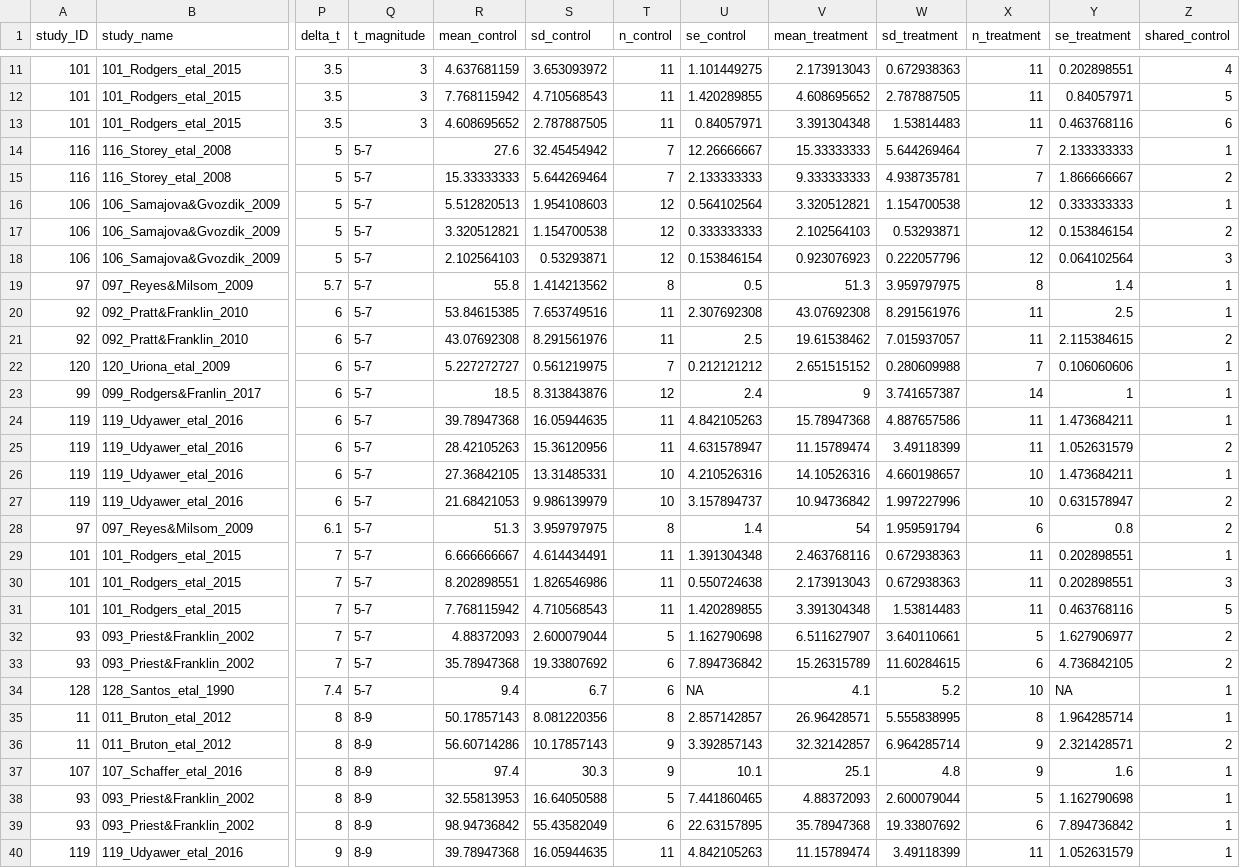
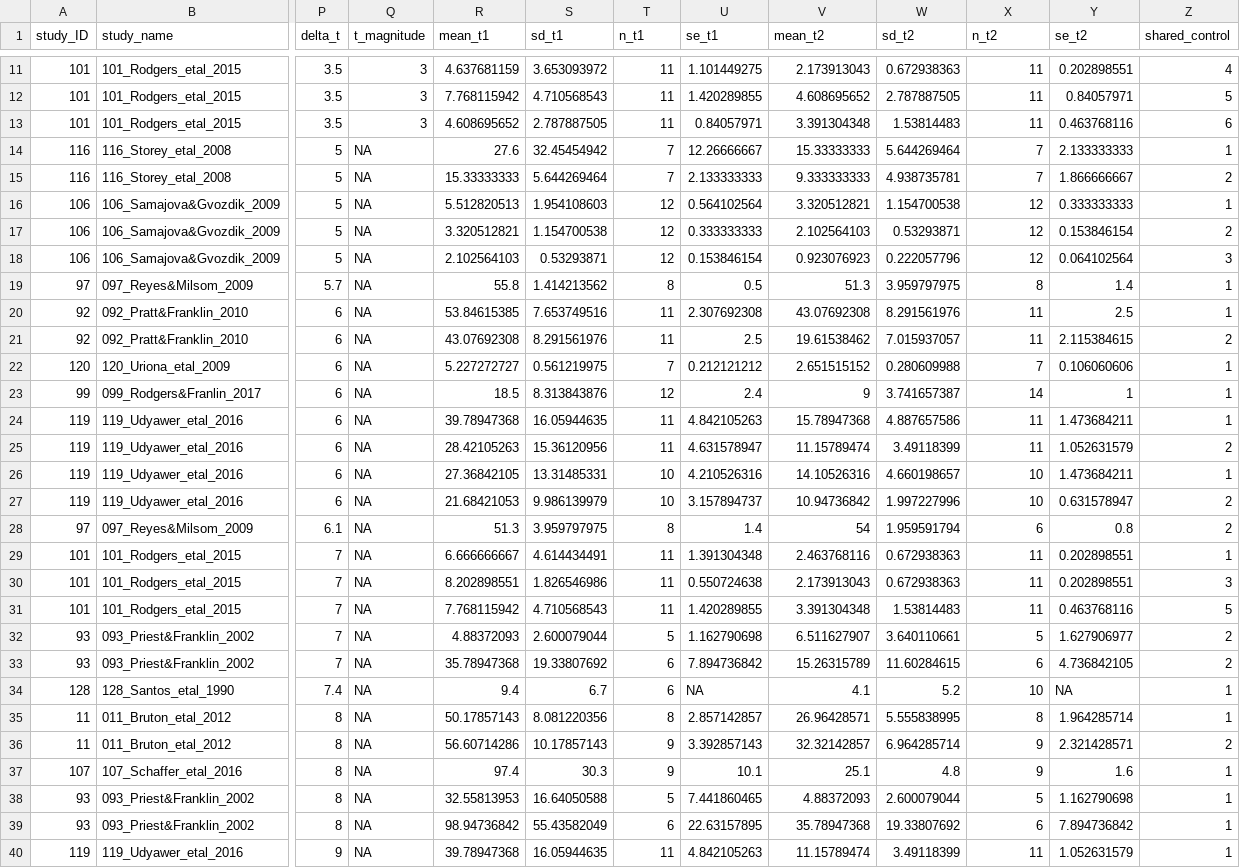
Before and after one commit to essierodgers/diving-meta-analysis, a CSV file: data/data_verts.csv, drawn as a sheet; only a part is shown, gaps mark what is left out; the diff covers the shown part only; the diff names each change by its address in the sheet, - before the commit and + after, or states it on an @@ line.

Commit message:
Fixed effect size calculations in contrast based code. Renamed control to t1 and treatment to t2.

```diff
--- a/data/data_verts.csv
+++ b/data/data_verts.csv
-R1: mean_control
+R1: mean_t1
-S1: sd_control
+S1: sd_t1
-T1: n_control
+T1: n_t1
-U1: se_control
+U1: se_t1
-V1: mean_treatment
+V1: mean_t2
-W1: sd_treatment
+W1: sd_t2
-X1: n_treatment
+X1: n_t2
-Y1: se_treatment
+Y1: se_t2
-Q14:Q34 (t_magnitude): 5-7
+Q14:Q34 (t_magnitude): NA
-Q35:Q40 (t_magnitude): 8-9
+Q35:Q40 (t_magnitude): NA
```
Also changed, not shown: 1 edited cell elsewhere in this file, data/lab_dive_durations_contrast.csv, output_matrices/sc_matrix_rom.csv, 1 other file.
